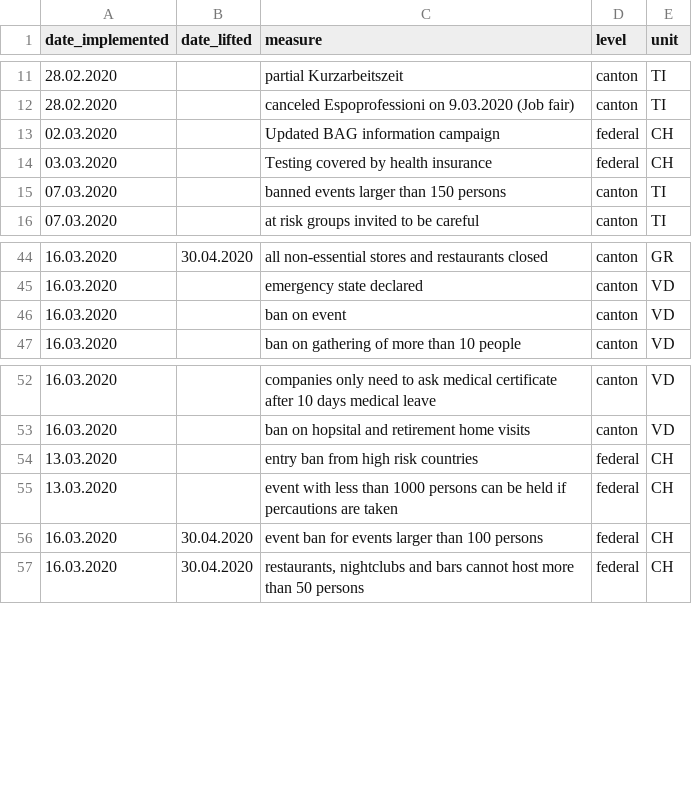
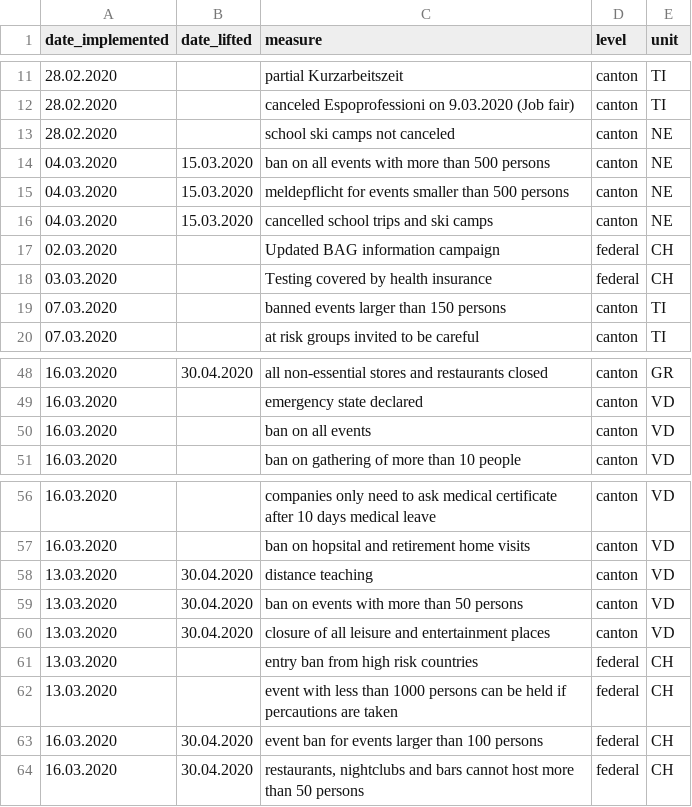
Before and after one commit to baffelli/covid-2019-measures, a CSV file: measures.csv, drawn as a sheet; only a part is shown, gaps mark what is left out.

Commit message:
Update measures.csv
Added measures from the canton NE

```diff
--- a/measures.csv
+++ b/measures.csv
@@ -12,2 +12,6 @@ date_implemented,date_lifted,measure,level,unit
 28.02.2020,,canceled Espoprofessioni on 9.03.2020 (Job fair),canton,TI
+28.02.2020,,school ski camps not canceled,canton,NE
+04.03.2020,15.03.2020,ban on all events with more than 500 persons,canton,NE
+04.03.2020,15.03.2020,meldepflicht for events smaller than 500 persons,canton,NE
+04.03.2020,15.03.2020,cancelled school trips and ski camps,canton,NE
 02.03.2020,,Updated BAG information campaign,federal,CH
@@ -45,3 +49,3 @@ date_implemented,date_lifted,measure,level,unit
 16.03.2020,,emergency state declared,canton,VD
-16.03.2020,,ban on event,canton,VD
+16.03.2020,,ban on all events,canton,VD
 16.03.2020,,ban on gathering of more than 10 people,canton,VD
@@ -53,2 +57,5 @@ date_implemented,date_lifted,measure,level,unit
 16.03.2020,,ban on hopsital and retirement home visits,canton,VD
+13.03.2020,30.04.2020,distance teaching,canton,VD
+13.03.2020,30.04.2020,ban on events with more than 50 persons,canton,VD
+13.03.2020,30.04.2020,closure of all leisure and entertainment places,canton,VD
 13.03.2020,,entry ban from high risk countries,federal,CH
```
